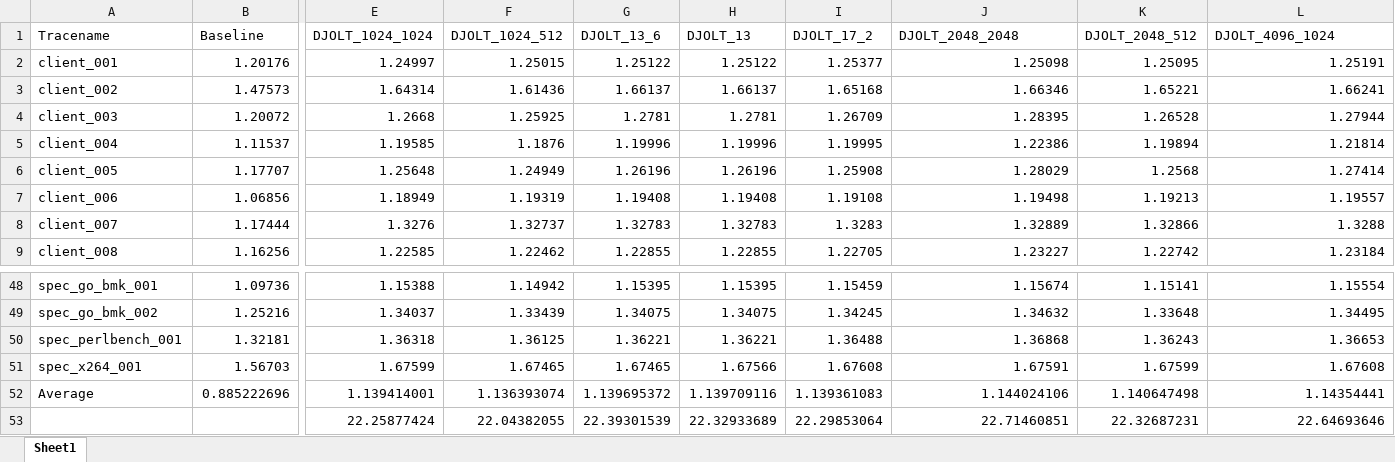
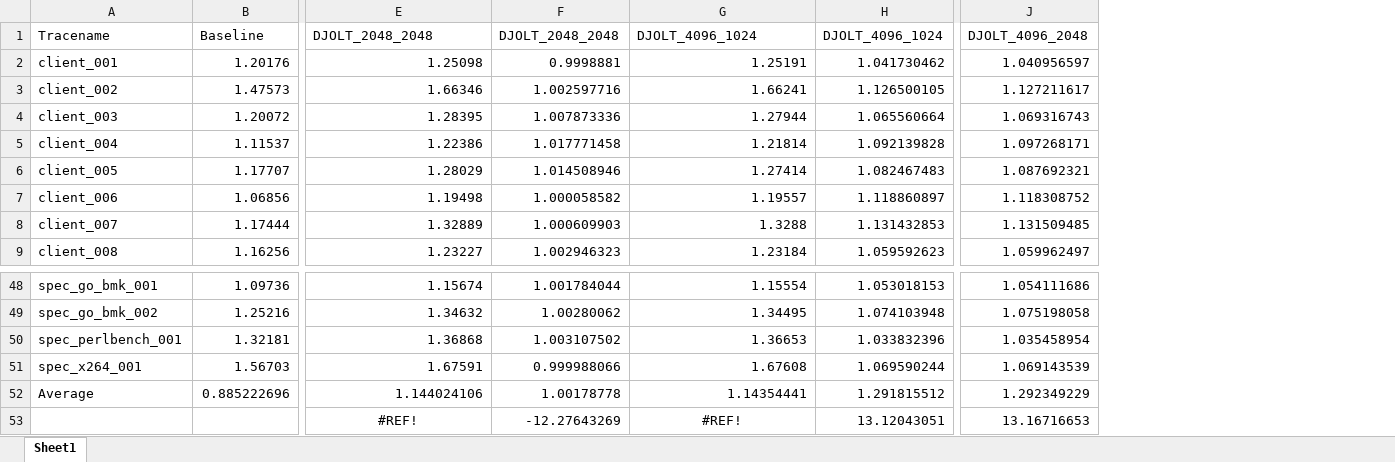
Before and after one commit to Brandon451/HW1_CSE240C, an Excel workbook: DJOLT_results/ipc_col.xlsx, sheet Sheet1, drawn as a sheet; only a part is shown, gaps mark what is left out; values as stored, in another font and other column widths than the file's, no borders; removed rows and columns are numbered as before the commit, all else as after; the diff names each change by its address in the sheet, - before the commit and + after, or states it on an @@ line.

```diff
--- a/DJOLT_results/ipc_col.xlsx (sheet Sheet1)
+++ b/DJOLT_results/ipc_col.xlsx (sheet Sheet1)
-column E, rows 1-9: DJOLT_1024_1024 | 1.24997 | 1.64314 | 1.2668 | 1.19585 | 1.25648 | 1.18949 | 1.3276 | 1.22585; rows 48-53: 1.15388 | 1.34037 | 1.36318 | 1.67599 | 1.139414001 | 22.25877424
-column F, rows 1-9: DJOLT_1024_512 | 1.25015 | 1.61436 | 1.25925 | 1.1876 | 1.24949 | 1.19319 | 1.32737 | 1.22462; rows 48-53: 1.14942 | 1.33439 | 1.36125 | 1.67465 | 1.136393074 | 22.04382055
-column G, rows 1-9: DJOLT_13_6 | 1.25122 | 1.66137 | 1.2781 | 1.19996 | 1.26196 | 1.19408 | 1.32783 | 1.22855; rows 48-53: 1.15395 | 1.34075 | 1.36221 | 1.67465 | 1.139695372 | 22.39301539
-column H, rows 1-9: DJOLT_13 | 1.25122 | 1.66137 | 1.2781 | 1.19996 | 1.26196 | 1.19408 | 1.32783 | 1.22855; rows 48-53: 1.15395 | 1.34075 | 1.36221 | 1.67566 | 1.139709116 | 22.32933689
-column I, rows 1-9: DJOLT_17_2 | 1.25377 | 1.65168 | 1.26709 | 1.19995 | 1.25908 | 1.19108 | 1.3283 | 1.22705; rows 48-53: 1.15459 | 1.34245 | 1.36488 | 1.67608 | 1.139361083 | 22.29853064
-column K, rows 1-9: DJOLT_2048_512 | 1.25095 | 1.65221 | 1.26528 | 1.19894 | 1.2568 | 1.19213 | 1.32866 | 1.22742; rows 48-53: 1.15141 | 1.33648 | 1.36243 | 1.67599 | 1.140647498 | 22.32687231
+column F, rows 1-9: DJOLT_2048_2048 | 0.9998881 | 1.002597716 | 1.007873336 | 1.017771458 | 1.014508946 | 1.000058582 | 1.000609903 | 1.002946323; rows 48-53: 1.001784044 | 1.00280062 | 1.003107502 | 0.999988066 | 1.00178778 | -12.27643269
+column H, rows 1-9: DJOLT_4096_1024 | 1.041730462 | 1.126500105 | 1.065560664 | 1.092139828 | 1.082467483 | 1.118860897 | 1.131432853 | 1.059592623; rows 48-53: 1.053018153 | 1.074103948 | 1.033832396 | 1.069590244 | 1.291815512 | 13.12043051
+column J, rows 1-9: DJOLT_4096_2048 | 1.040956597 | 1.127211617 | 1.069316743 | 1.097268171 | 1.087692321 | 1.118308752 | 1.131509485 | 1.059962497; rows 48-53: 1.054111686 | 1.075198058 | 1.035458954 | 1.069143539 | 1.292349229 | 13.16716653
-E53: 22.71460851
+E53: #REF!
-E53 alignment: right
+E53 alignment: center
-G53: 22.64693646
+G53: #REF!
-G53 alignment: right
+G53 alignment: center
```
Also changed, not shown: formulas that keep their value, 7 other files.
